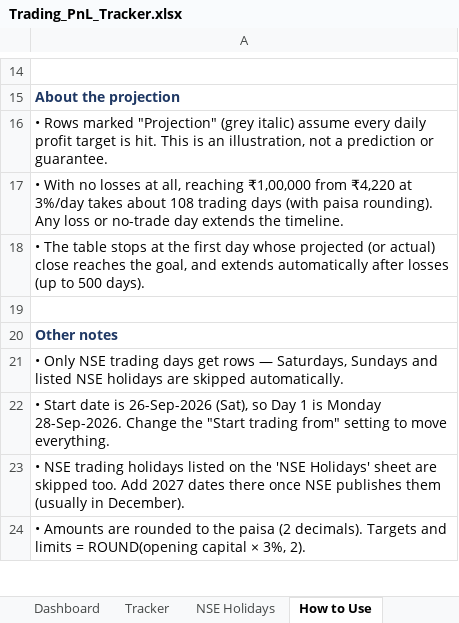
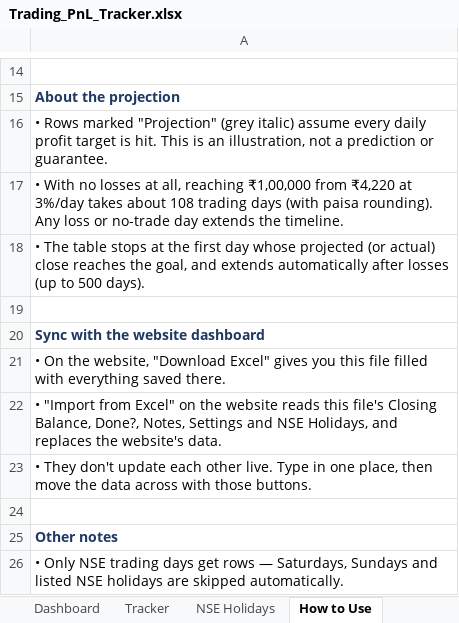
Before and after one commit to Shreyansh190902/2302030430083, an Excel workbook: Trading_PnL_Tracker.xlsx, sheet How to Use, drawn as a sheet; only a part is shown, gaps mark what is left out; the shorter side is filled out with more unchanged rows; values as stored, in another font and other column widths than the file's, no borders; the diff names each change by its address in the sheet, - before the commit and + after, or states it on an @@ line.

```diff
--- a/Trading_PnL_Tracker.xlsx (sheet How to Use)
+++ b/Trading_PnL_Tracker.xlsx (sheet How to Use)
+row 20: Sync with the website dashboard
+row 21: • On the website, "Download Excel" gives you this file filled with everything saved there.
+row 22: • "Import from Excel" on the website reads this file's Closing Balance, Done?, Notes, Settings and NSE Holidays, and replaces the website's data.
+row 23: • They don't update each other live. Type in one place, then move the data across with those buttons.
+row 24: (empty)
```
Also changed, not shown: charts or pictures, 2 other files.
